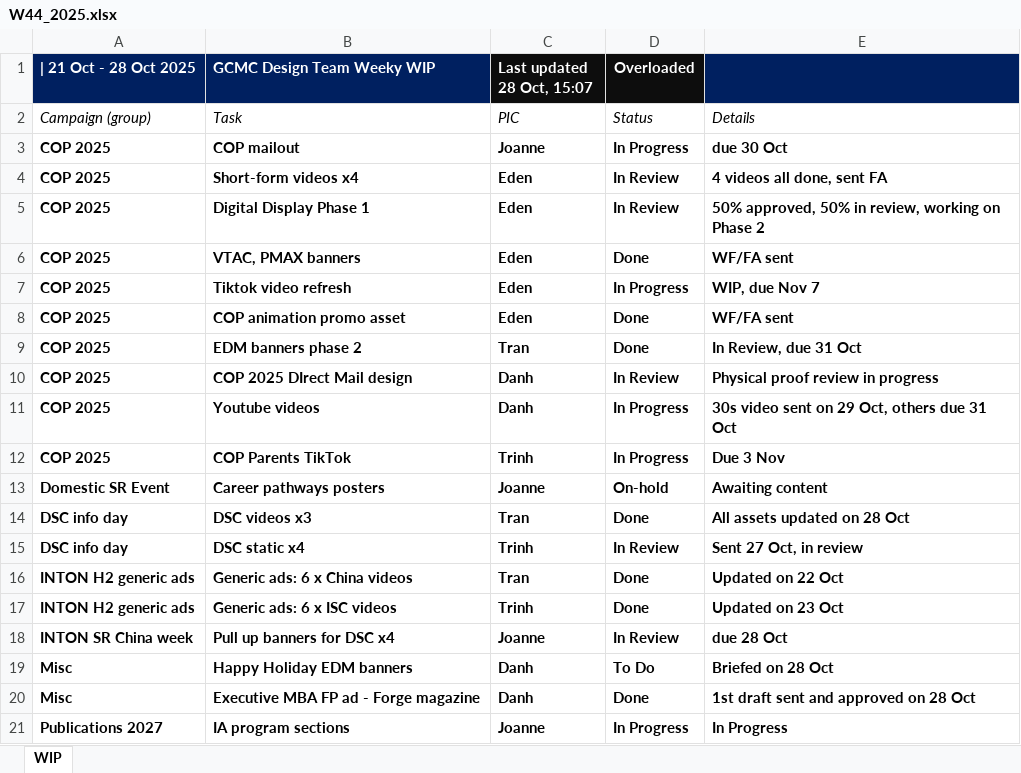
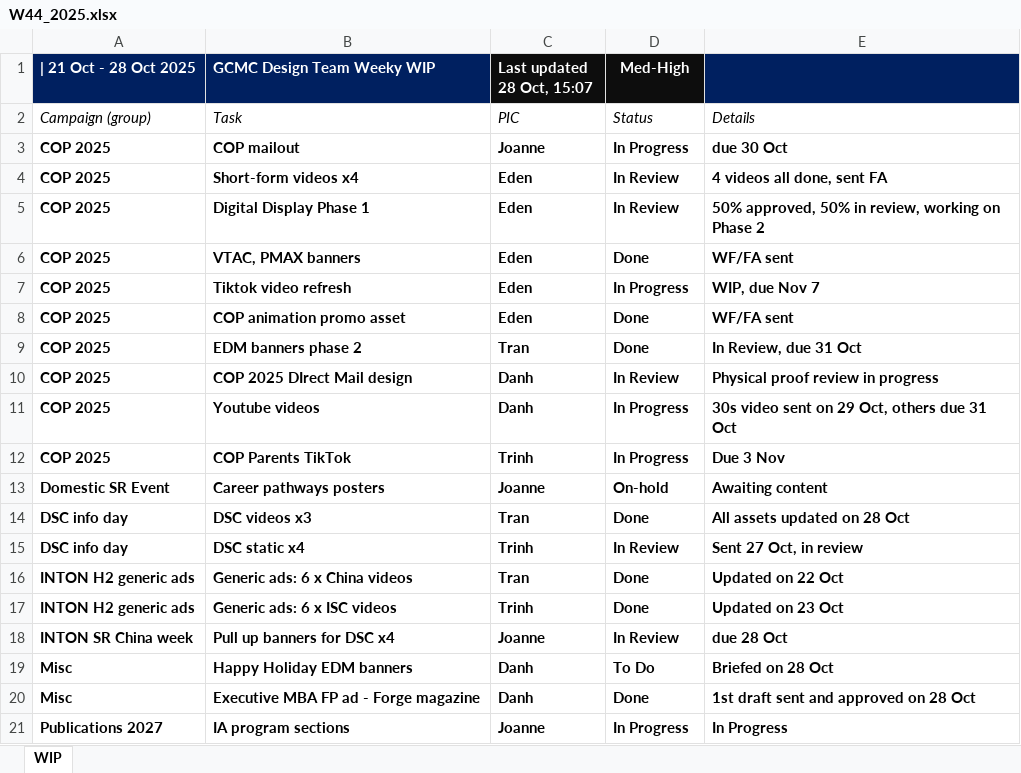
Before and after one commit to westmere7/RMIT_WIP, an Excel workbook: data/reports/W44_2025.xlsx, sheet WIP, drawn as a sheet; values as stored, in another font and other column widths than the file's, no borders; the diff names each change by its address in the sheet, - before the commit and + after, or states it on an @@ line.

Commit message:
Update W44_2025.xlsx

```diff
--- a/data/reports/W44_2025.xlsx (sheet WIP)
+++ b/data/reports/W44_2025.xlsx (sheet WIP)
-D1: Overloaded
+D1: Med-High
```
